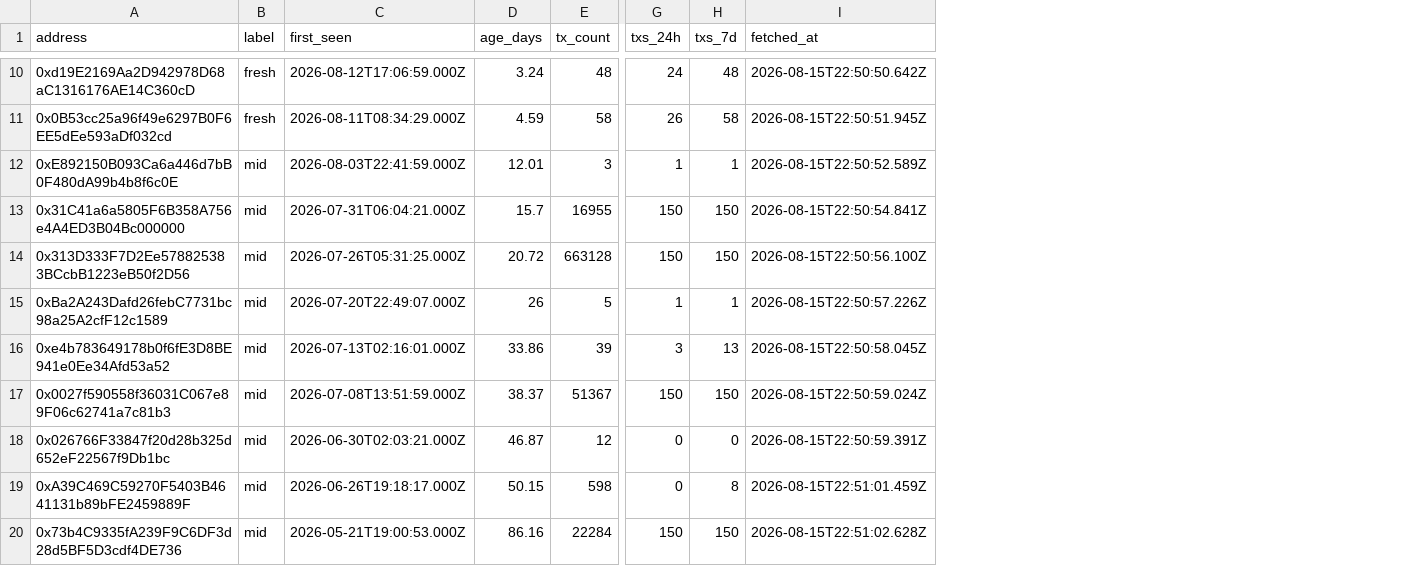
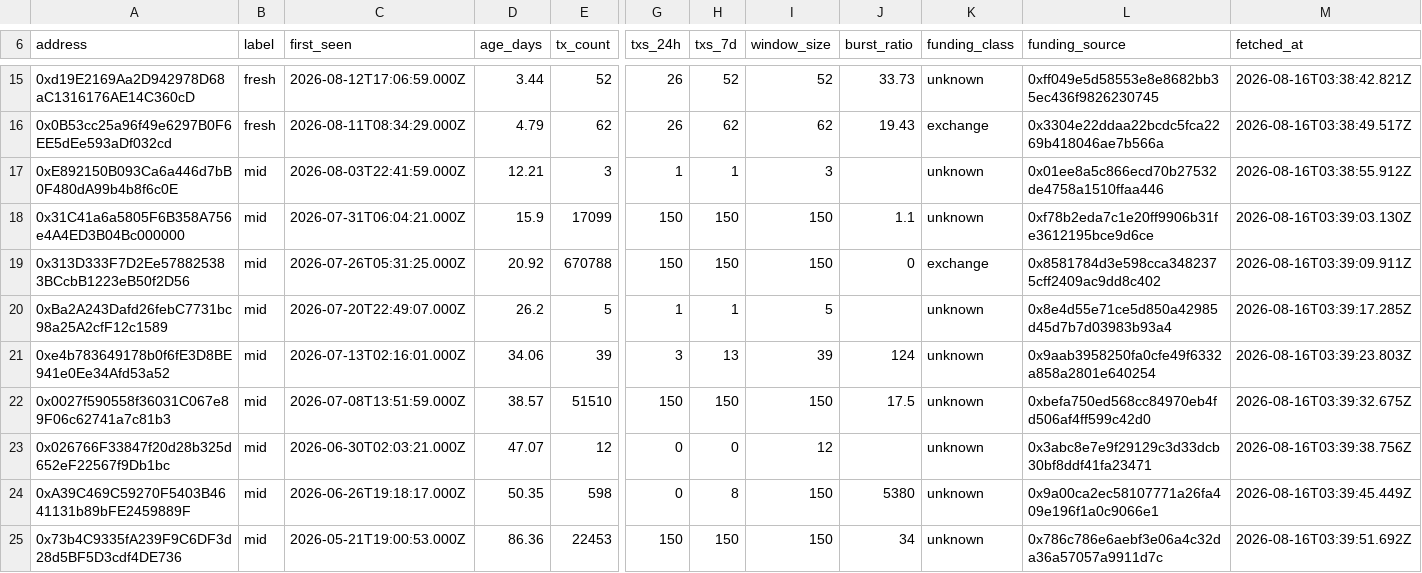
Before and after one commit to orlandol23/kya-know-your-agent, a CSV file: data/signals.csv, drawn as a sheet; only a part is shown, gaps mark what is left out; addresses are those after the commit; the diff covers the shown part only; the diff names each change by its address in the sheet, - before the commit and + after, or states it on an @@ line.

```diff
--- a/data/signals.csv
+++ b/data/signals.csv
+column I (window_size), rows 15-25: 52 | 62 | 3 | 150 | 150 | 5 | 39 | 150 | 12 | 150 | 150
+column J (burst_ratio), rows 15-25: 33.73 | 19.43 |  | 1.1 | 0 |  | 124 | 17.5 |  | 5380 | 34
+column K (funding_class), rows 15-25: unknown | exchange | unknown | unknown | exchange | unknown | unknown | unknown | unknown | unknown | unknown
+column L (funding_source), rows 15-25: 0xff049e5d58553e8e8682bb35ec436f9826230745 | 0x3304e22ddaa22bcdc5fca2269b418046ae7b566a | 0x01ee8a5c866ecd70b27532de4758a1510ffaa446 | 0xf78b2eda7c1e20ff9906b31fe3612195bce9d6ce | 0x8581784d3e598cca3482375cff2409ac9dd8c402 | 0x8e4d55e71ce5d850a42985d45d7b7d03983b93a4 | 0x9aab3958250fa0cfe49f6332a858a2801e640254 | 0xbefa750ed568cc84970eb4fd506af4ff599c42d0 | 0x3abc8e7e9f29129c3d33dcb30bf8ddf41fa23471 | 0x9a00ca2ec58107771a26fa409e196f1a0c9066e1 | 0x786c786e6aebf3e06a4c32da36a57057a9911d7c
-D15 (age_days): 3.24
+D15 (age_days): 3.44
-E15 (tx_count): 48
+E15 (tx_count): 52
-G15 (txs_24h): 24
+G15 (txs_24h): 26
-H15 (txs_7d): 48
+H15 (txs_7d): 52
-M15 (fetched_at): 2026-08-15T22:50:50.642Z
+M15 (fetched_at): 2026-08-16T03:38:42.821Z
-D16 (age_days): 4.59
+D16 (age_days): 4.79
-E16 (tx_count): 58
+E16 (tx_count): 62
-H16 (txs_7d): 58
+H16 (txs_7d): 62
-M16 (fetched_at): 2026-08-15T22:50:51.945Z
+M16 (fetched_at): 2026-08-16T03:38:49.517Z
-D17 (age_days): 12.01
+D17 (age_days): 12.21
-M17 (fetched_at): 2026-08-15T22:50:52.589Z
+M17 (fetched_at): 2026-08-16T03:38:55.912Z
-D18 (age_days): 15.7
+D18 (age_days): 15.9
-E18 (tx_count): 16955
+E18 (tx_count): 17099
-M18 (fetched_at): 2026-08-15T22:50:54.841Z
+M18 (fetched_at): 2026-08-16T03:39:03.130Z
-D19 (age_days): 20.72
+D19 (age_days): 20.92
-E19 (tx_count): 663128
+E19 (tx_count): 670788
-M19 (fetched_at): 2026-08-15T22:50:56.100Z
+M19 (fetched_at): 2026-08-16T03:39:09.911Z
-D20 (age_days): 26
+D20 (age_days): 26.2
-M20 (fetched_at): 2026-08-15T22:50:57.226Z
+M20 (fetched_at): 2026-08-16T03:39:17.285Z
-D21 (age_days): 33.86
+D21 (age_days): 34.06
-M21 (fetched_at): 2026-08-15T22:50:58.045Z
+M21 (fetched_at): 2026-08-16T03:39:23.803Z
-D22 (age_days): 38.37
+D22 (age_days): 38.57
-E22 (tx_count): 51367
+E22 (tx_count): 51510
-M22 (fetched_at): 2026-08-15T22:50:59.024Z
+M22 (fetched_at): 2026-08-16T03:39:32.675Z
-D23 (age_days): 46.87
+D23 (age_days): 47.07
-M23 (fetched_at): 2026-08-15T22:50:59.391Z
+M23 (fetched_at): 2026-08-16T03:39:38.756Z
-D24 (age_days): 50.15
+D24 (age_days): 50.35
-M24 (fetched_at): 2026-08-15T22:51:01.459Z
+M24 (fetched_at): 2026-08-16T03:39:45.449Z
-D25 (age_days): 86.16
+D25 (age_days): 86.36
-E25 (tx_count): 22284
+E25 (tx_count): 22453
-M25 (fetched_at): 2026-08-15T22:51:02.628Z
+M25 (fetched_at): 2026-08-16T03:39:51.692Z
```
Also changed, not shown: 5 added rows and 55 edited cells elsewhere in this file, 2 other files.
